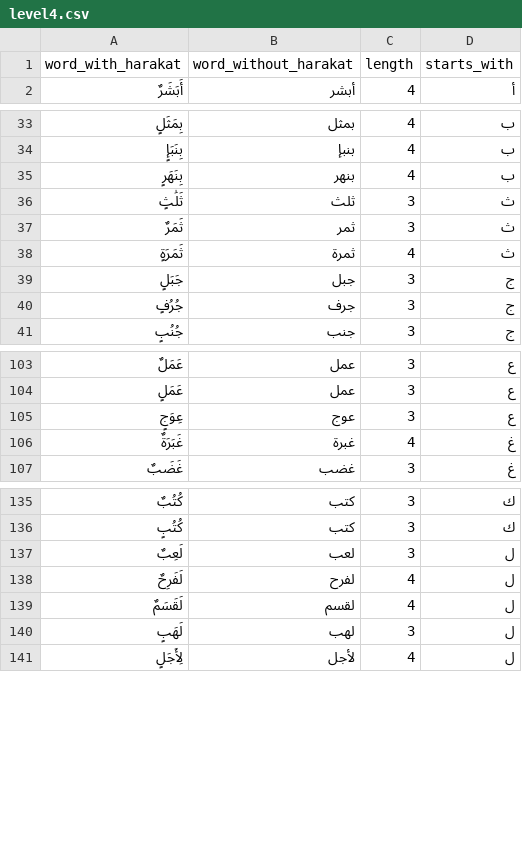
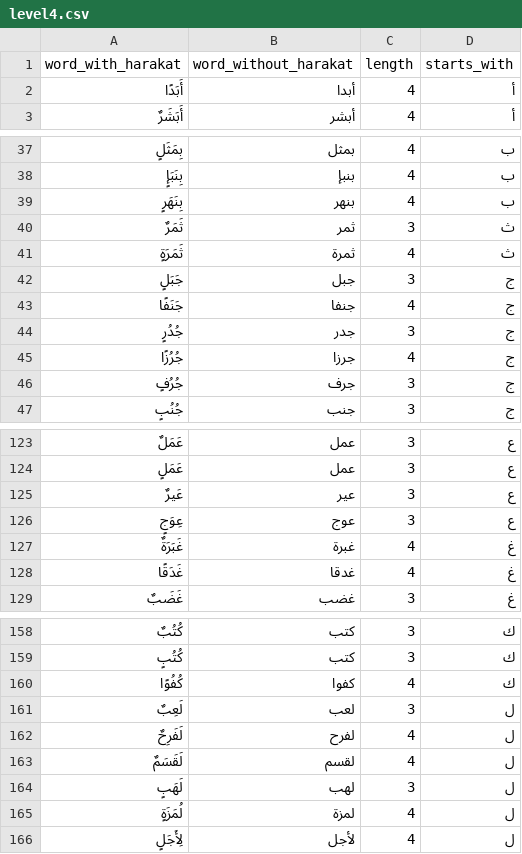
Before and after one commit to abdullahvhdl/static-cms, a CSV file: frontend/public/level4.csv, drawn as a sheet; only a part is shown, gaps mark what is left out; the diff covers the shown part only.

```diff
--- a/frontend/public/level4.csv
+++ b/frontend/public/level4.csv
@@ -1,2 +1,3 @@
 word_with_harakat,word_without_harakat,length,starts_with
+أَبَدًا,أبدا,4,أ
 أَبَشَرٌ,أبشر,4,أ
@@ -35,3 +39,2 @@ word_with_harakat,word_without_harakat,length,starts_with
 بِنَهَرٍ,بنهر,4,ب
-ثَلَٰثٍ,ثلث,3,ث
 ثَمَرٌ,ثمر,3,ث
@@ -39,2 +42,5 @@ word_with_harakat,word_without_harakat,length,starts_with
 جَبَلٍ,جبل,3,ج
+جَنَفًا,جنفا,4,ج
+جُدُرٍ,جدر,3,ج
+جُرُزًا,جرزا,4,ج
 جُرُفٍ,جرف,3,ج
@@ -104,4 +124,6 @@ word_with_harakat,word_without_harakat,length,starts_with
 عَمَلٍ,عمل,3,ع
+عَيرٌ,عير,3,ع
 عِوَجٍ,عوج,3,ع
 غَبَرَةٌ,غبرة,4,غ
+غَدَقًا,غدقا,4,غ
 غَضَبٌ,غضب,3,غ
@@ -136,2 +159,3 @@ word_with_harakat,word_without_harakat,length,starts_with
 كُتُبٍ,كتب,3,ك
+كُفُوًا,كفوا,4,ك
 لَعِبٌ,لعب,3,ل
@@ -140,2 +164,3 @@ word_with_harakat,word_without_harakat,length,starts_with
 لَهَبٍ,لهب,3,ل
+لُمَزَةٍ,لمزة,4,ل
 لِأَجَلٍ,لأجل,4,ل
```
Also changed, not shown: 27 added rows elsewhere in this file, frontend/public/level1.csv, frontend/public/level2.csv, 8 other files.
